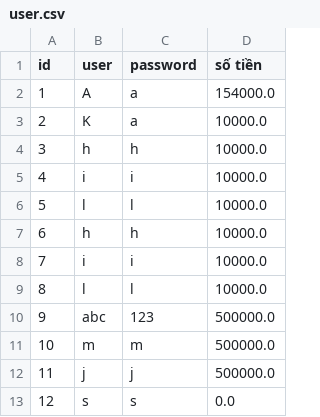
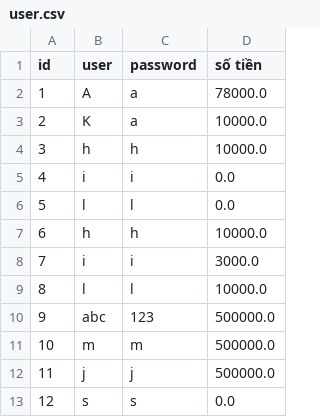
Before and after one commit to XsamaVN/CaseMD2QuanLyQuanNet, a CSV file: src/data/user.csv, drawn as a sheet.

```diff
--- a/src/data/user.csv
+++ b/src/data/user.csv
@@ -1,9 +1,9 @@
 id, user, password, số tiền
-1, A, a, 154000.0
+1, A, a, 78000.0
 2, K, a, 10000.0
 3, h, h, 10000.0
-4, i, i, 10000.0
-5, l, l, 10000.0
+4, i, i, 0.0
+5, l, l, 0.0
 6, h, h, 10000.0
-7, i, i, 10000.0
+7, i, i, 3000.0
 8, l, l, 10000.0
```
Also changed, not shown: src/data/invoice.csv, 3 other files.
